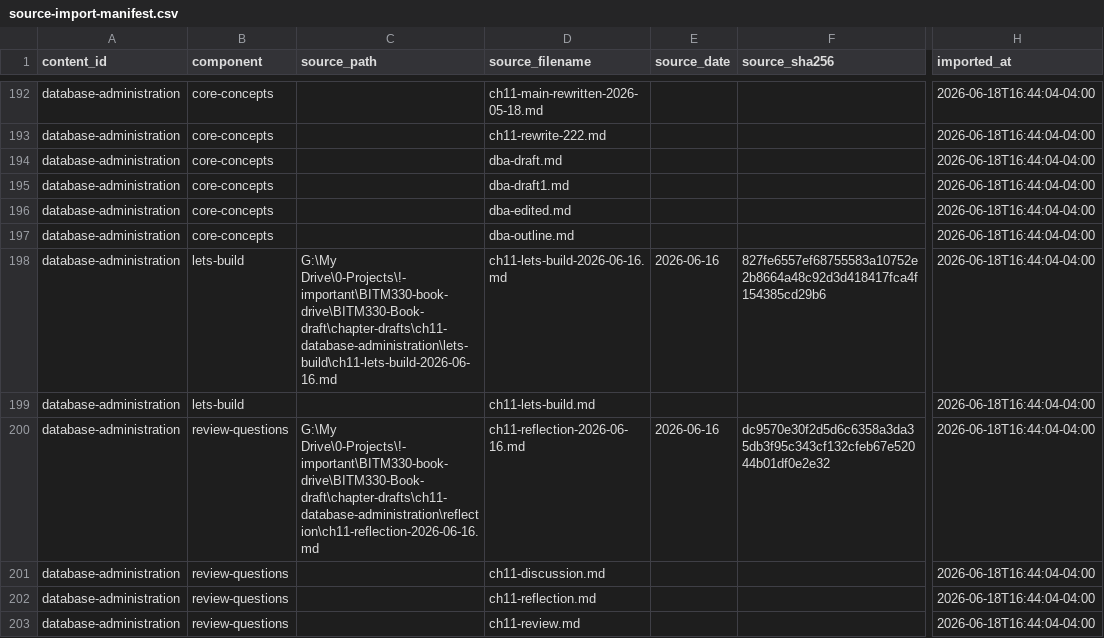
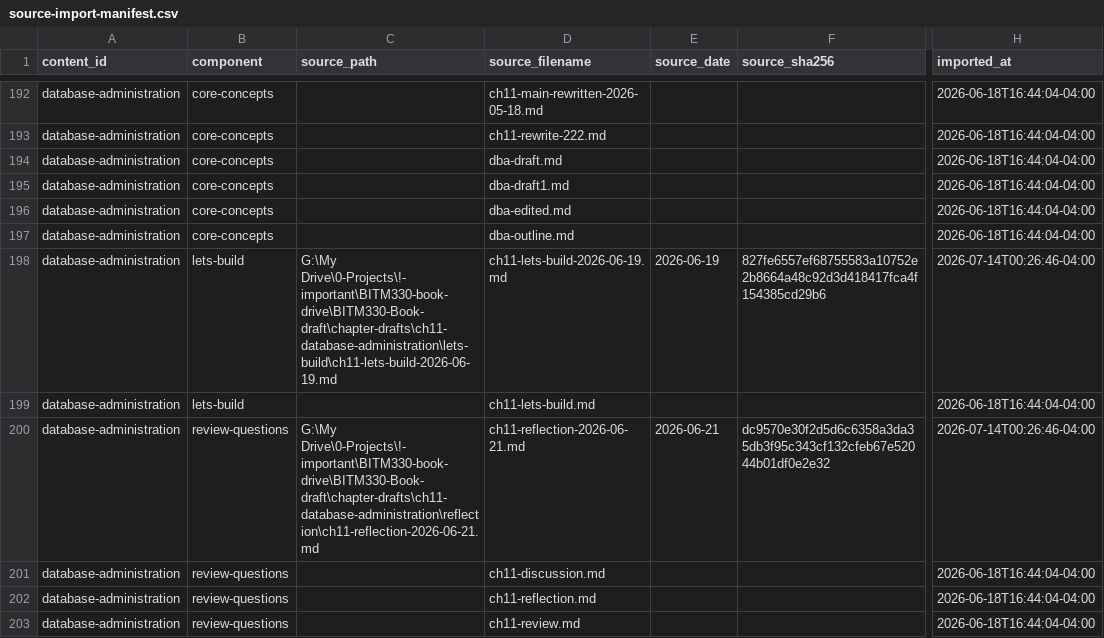
Before and after one commit to nimdvir/dima-publishing, a CSV file: books/database-book/files/manifests/source-import-manifest.csv, drawn as a sheet; only a part is shown, gaps mark what is left out; the diff covers the shown part only; the diff names each change by its address in the sheet, - before the commit and + after, or states it on an @@ line.

Commit message:
content: finalize chapter 11 administration materials

```diff
--- a/books/database-book/files/manifests/source-import-manifest.csv
+++ b/books/database-book/files/manifests/source-import-manifest.csv
-C198 (source_path): G:\My Drive\0-Projects\!-important\BITM330-book-drive\BITM330-Book-draft\chapter-drafts\ch11-database-administration\lets-build\ch11-lets-build-2026-06-16.md
+C198 (source_path): G:\My Drive\0-Projects\!-important\BITM330-book-drive\BITM330-Book-draft\chapter-drafts\ch11-database-administration\lets-build\ch11-lets-build-2026-06-19.md
-D198 (source_filename): ch11-lets-build-2026-06-16.md
+D198 (source_filename): ch11-lets-build-2026-06-19.md
-E198 (source_date): 2026-06-16
+E198 (source_date): 2026-06-19
-H198 (imported_at): 2026-06-18T16:44:04-04:00
+H198 (imported_at): 2026-07-14T00:26:46-04:00
-C200 (source_path): G:\My Drive\0-Projects\!-important\BITM330-book-drive\BITM330-Book-draft\chapter-drafts\ch11-database-administration\reflection\ch11-reflection-2026-06-16.md
+C200 (source_path): G:\My Drive\0-Projects\!-important\BITM330-book-drive\BITM330-Book-draft\chapter-drafts\ch11-database-administration\reflection\ch11-reflection-2026-06-21.md
-D200 (source_filename): ch11-reflection-2026-06-16.md
+D200 (source_filename): ch11-reflection-2026-06-21.md
-E200 (source_date): 2026-06-16
+E200 (source_date): 2026-06-21
-H200 (imported_at): 2026-06-18T16:44:04-04:00
+H200 (imported_at): 2026-07-14T00:26:46-04:00
```
Also changed, not shown: 13 edited cells elsewhere in this file, 10 other files.
